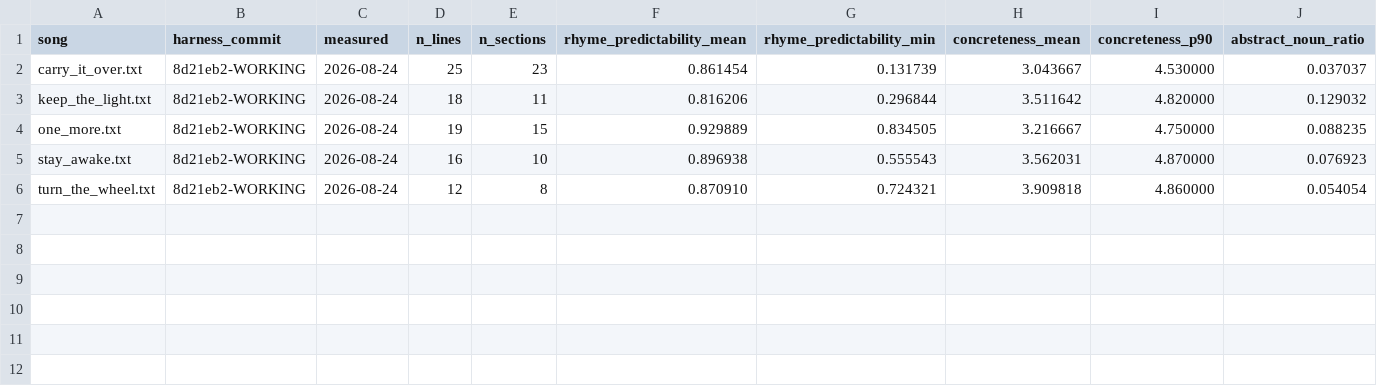
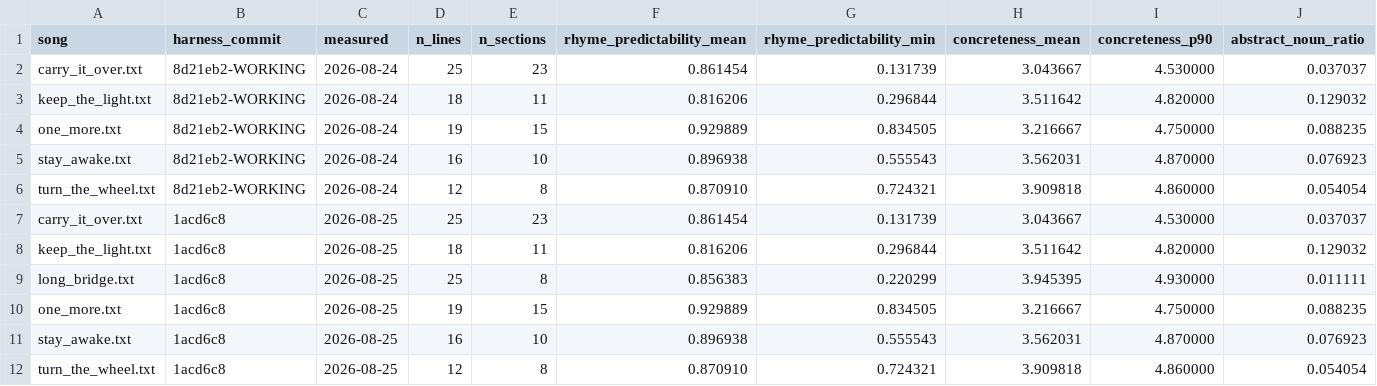
Before and after one commit to WeningerII/CodexMusica, a TSV file: lyric-harness/songs/RESULTS.tsv, drawn as a sheet; only a part is shown; rows hold the shown columns only; the diff names each change by its address in the sheet, - before the commit and + after, or states it on an @@ line.

```diff
--- a/lyric-harness/songs/RESULTS.tsv
+++ b/lyric-harness/songs/RESULTS.tsv
+row 7: carry_it_over.txt | 1acd6c8 | 2026-08-25 | 25 | 23 | 0.861454 | 0.131739 | 3.043667 | 4.530000 | 0.037037
+row 8: keep_the_light.txt | 1acd6c8 | 2026-08-25 | 18 | 11 | 0.816206 | 0.296844 | 3.511642 | 4.820000 | 0.129032
+row 9: long_bridge.txt | 1acd6c8 | 2026-08-25 | 25 | 8 | 0.856383 | 0.220299 | 3.945395 | 4.930000 | 0.011111
+row 10: one_more.txt | 1acd6c8 | 2026-08-25 | 19 | 15 | 0.929889 | 0.834505 | 3.216667 | 4.750000 | 0.088235
+row 11: stay_awake.txt | 1acd6c8 | 2026-08-25 | 16 | 10 | 0.896938 | 0.555543 | 3.562031 | 4.870000 | 0.076923
+row 12: turn_the_wheel.txt | 1acd6c8 | 2026-08-25 | 12 | 8 | 0.870910 | 0.724321 | 3.909818 | 4.860000 | 0.054054
```
